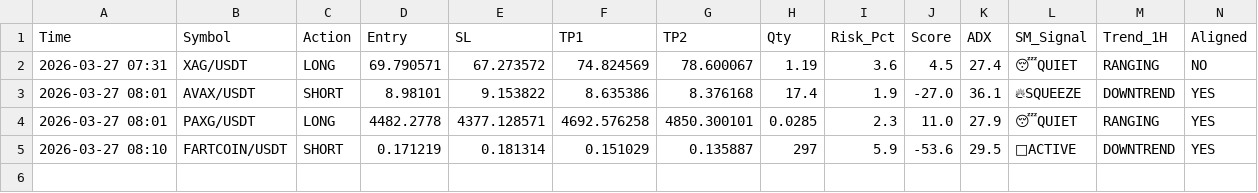
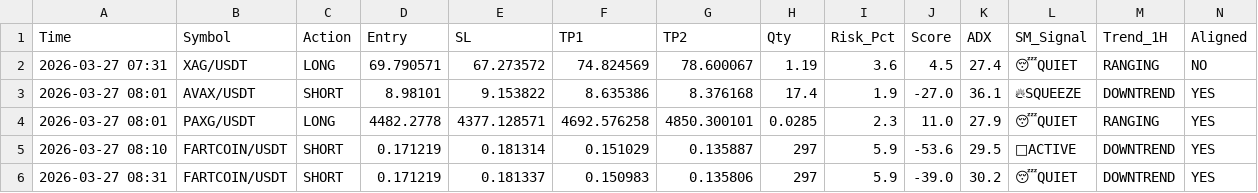
Before and after one commit to alifhawari-dotcom/crypto-ai-agent, a CSV file: trade_history.csv, drawn as a sheet; only a part is shown; rows hold the shown columns only; the diff names each change by its address in the sheet, - before the commit and + after, or states it on an @@ line.

Commit message:
Update trade history [skip ci]

```diff
--- a/trade_history.csv
+++ b/trade_history.csv
+row 6: 2026-03-27 08:31 | FARTCOIN/USDT | SHORT | 0.171219 | 0.181337 | 0.150983 | 0.135806 | 297 | 5.9 | -39.0 | 30.2 | 😴QUIET | DOWNTREND | YES
```
